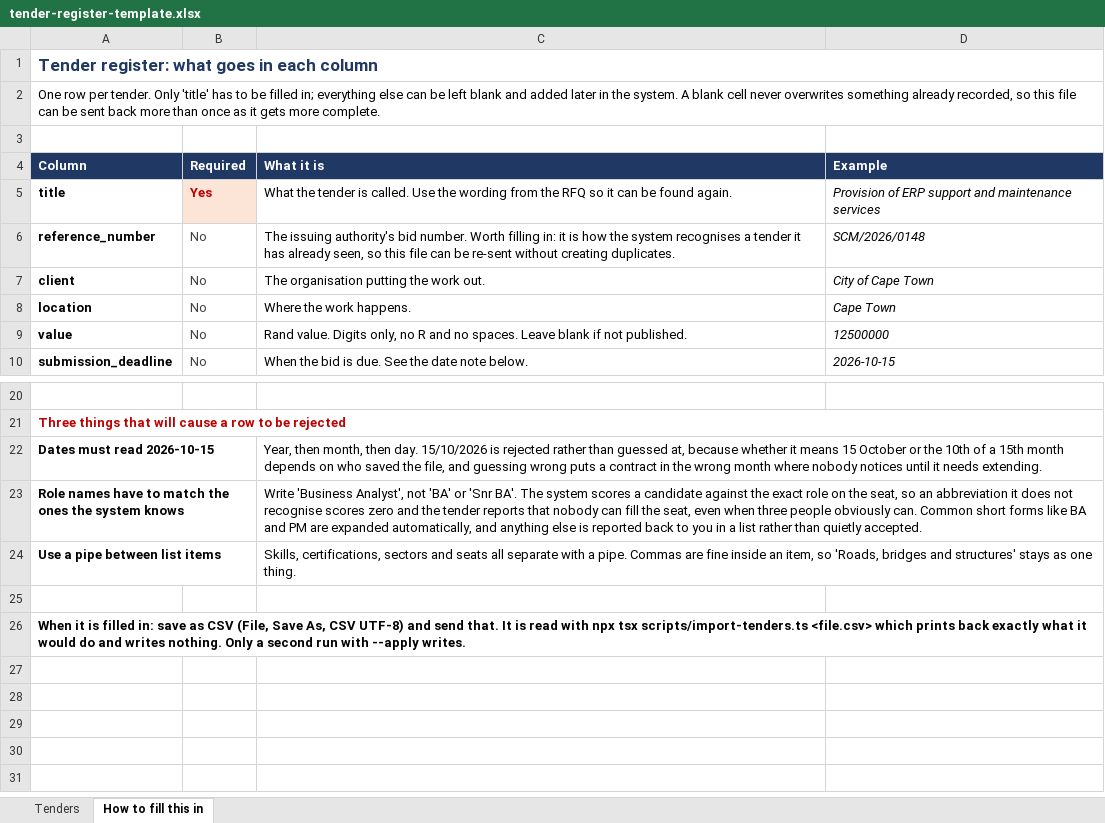
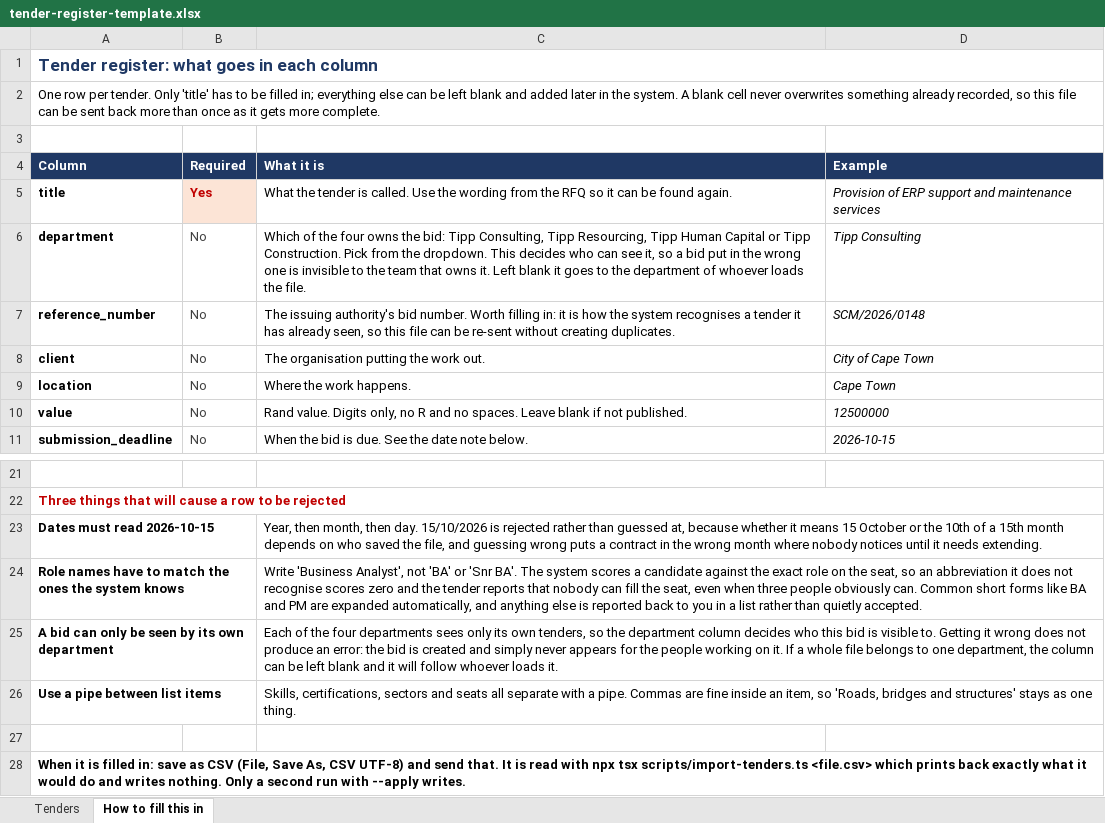
Before and after one commit to Oseabi/resource-planning, an Excel workbook: docs/tender-register-template.xlsx, sheet How to fill this in, drawn as a sheet; only a part is shown, gaps mark what is left out; values as stored, in another font and other column widths than the file's, no borders; the diff names each change by its address in the sheet, - before the commit and + after, or states it on an @@ line.

```diff
--- a/docs/tender-register-template.xlsx (sheet How to fill this in)
+++ b/docs/tender-register-template.xlsx (sheet How to fill this in)
+row 6: department | No | Which of the four owns the bid: Tipp Consulting, Tipp Resourcing, Tipp Human Capital or Tipp Construction. Pick from the dropdown. This decides who can see it, so a bid put in the wrong one is invisible to the team that owns it. Left blank it goes to the department of whoever loads the file. | Tipp Consulting
+row 25: A bid can only be seen by its own department |  | Each of the four departments sees only its own tenders, so the department column decides who this bid is visible to. Getting it wrong does not produce an error: the bid is created and simply never appears for the people working on it. If a whole file belongs to one department, the column can be left blank and it will follow whoever loads it.
```
Also changed, not shown: sheet Tenders, 36 other files.
